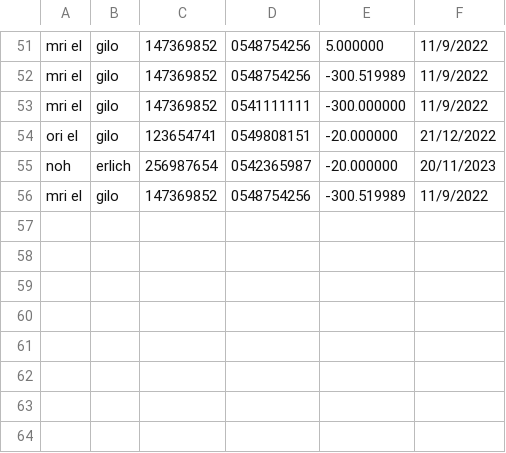
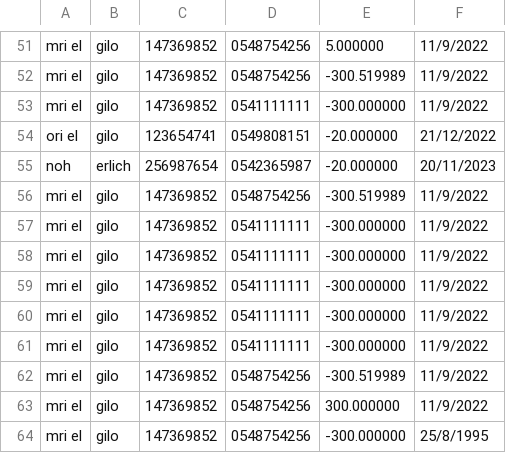
Before and after one commit to yisrael305/GroceryProject, a CSV file: Project_Grocery/list.csv, drawn as a sheet; only a part is shown, gaps mark what is left out; the diff names each change by its address in the sheet, - before the commit and + after, or states it on an @@ line.

```diff
--- a/Project_Grocery/list.csv
+++ b/Project_Grocery/list.csv
+row 57: mri el | gilo | 147369852 | 0541111111 | -300.000000 | 11/9/2022
+row 58: mri el | gilo | 147369852 | 0541111111 | -300.000000 | 11/9/2022
+row 59: mri el | gilo | 147369852 | 0541111111 | -300.000000 | 11/9/2022
+row 60: mri el | gilo | 147369852 | 0541111111 | -300.000000 | 11/9/2022
+row 61: mri el | gilo | 147369852 | 0541111111 | -300.000000 | 11/9/2022
+row 62: mri el | gilo | 147369852 | 0548754256 | -300.519989 | 11/9/2022
+row 63: mri el | gilo | 147369852 | 0548754256 | 300.000000 | 11/9/2022
+row 64: mri el | gilo | 147369852 | 0548754256 | -300.000000 | 25/8/1995
```
Also changed, not shown: 16 other files.
